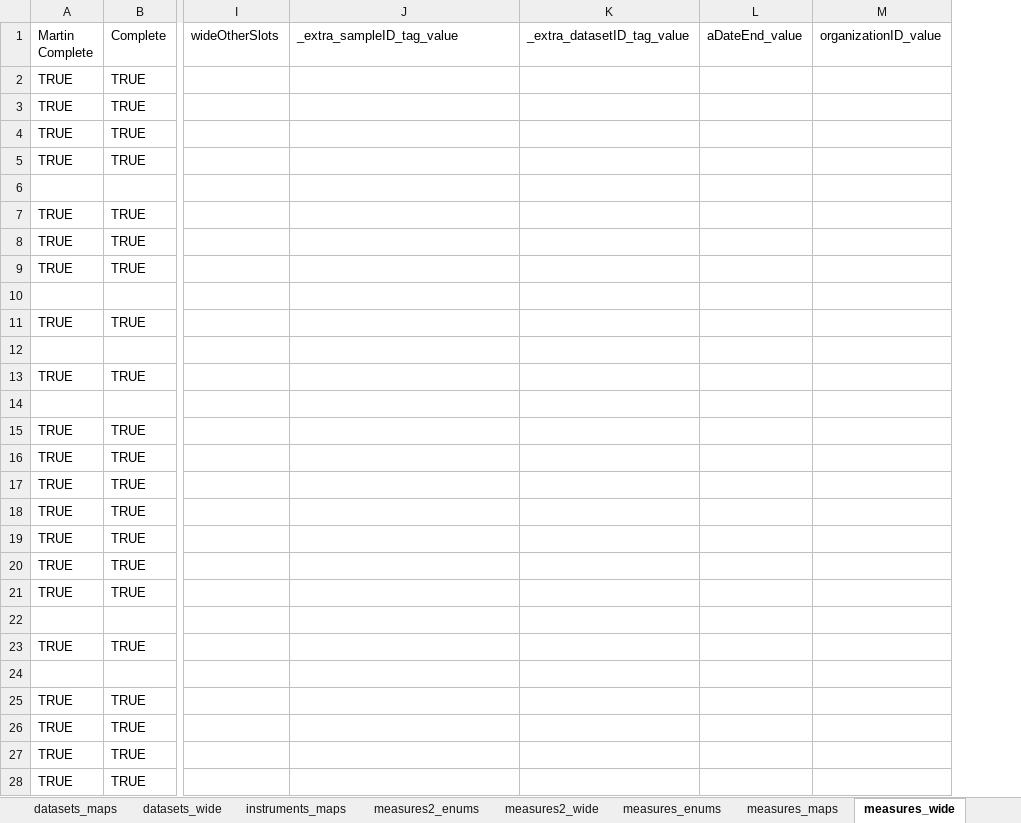
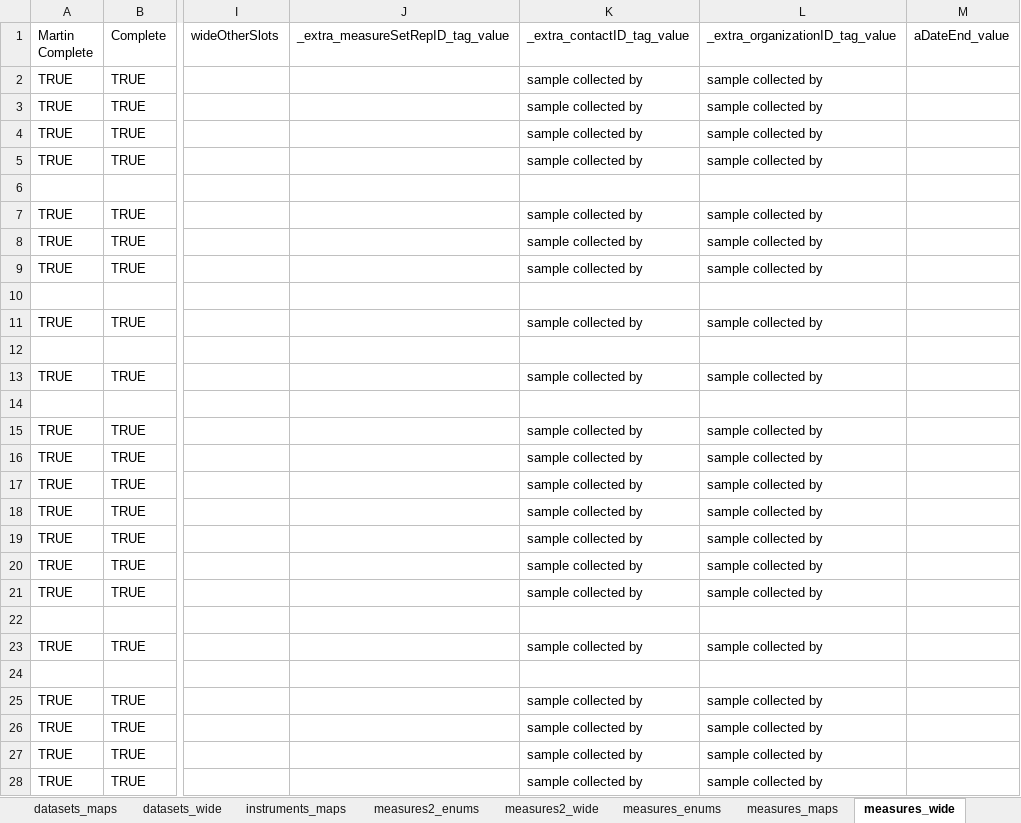
Before and after one commit to PHES-ODM/PHES-ODM-MapGenerator, an Excel workbook: odm_map_maker/data/mapping_config_files/pha4ge_to_odm_v2_mapping.xlsx, sheet measures_wide, drawn as a sheet; only a part is shown, gaps mark what is left out; values as stored, in another font and other column widths than the file's, no cell formats; removed rows and columns are numbered as before the commit, all else as after; the diff covers the shown part only; the diff names each change by its address in the sheet, - before the commit and + after, or states it on an @@ line.

Commit message:
Added measuresSets table and additional updates for PHA4GE to ODM v2

```diff
--- a/odm_map_maker/data/mapping_config_files/pha4ge_to_odm_v2_mapping.xlsx (sheet measures_wide)
+++ b/odm_map_maker/data/mapping_config_files/pha4ge_to_odm_v2_mapping.xlsx (sheet measures_wide)
+column L (_extra_organizationID_tag_value), rows 2-28: sample collected by | sample collected by | sample collected by | sample collected by |  | sample collected by | sample collected by | sample collected by |  | sample collected by |  | sample collected by |  | sample collected by | sample collected by | sample collected by | sample collected by | sample collected by | sample collected by | sample collected by |  | sample collected by |  | sample collected by | sample collected by | sample collected by | sample collected by
-column M (organizationID_value), empty
-J1: _extra_sampleID_tag_value
+J1: _extra_measureSetRepID_tag_value
-K1: _extra_datasetID_tag_value
+K1: _extra_contactID_tag_value
-K2:K5 (_extra_contactID_tag_value): (empty)
+K2:K5 (_extra_contactID_tag_value): sample collected by
-K7:K9 (_extra_contactID_tag_value): (empty)
+K7:K9 (_extra_contactID_tag_value): sample collected by
-K11 (_extra_contactID_tag_value): (empty)
+K11 (_extra_contactID_tag_value): sample collected by
-K13 (_extra_contactID_tag_value): (empty)
+K13 (_extra_contactID_tag_value): sample collected by
-K15:K21 (_extra_contactID_tag_value): (empty)
+K15:K21 (_extra_contactID_tag_value): sample collected by
-K23 (_extra_contactID_tag_value): (empty)
+K23 (_extra_contactID_tag_value): sample collected by
-K25:K28 (_extra_contactID_tag_value): (empty)
+K25:K28 (_extra_contactID_tag_value): sample collected by
```
Also changed, not shown: 45 added rows, 40 removed rows and 258 edited cells elsewhere in this sheet, sheet protocolSteps_maps, sheet sites_maps, sheet polygons_maps, sheet qualityReports_maps, sheet instruments_maps, sheet measures_maps, 5 more sheets, other sheet tabs, cell formats, formulas that keep their value.
